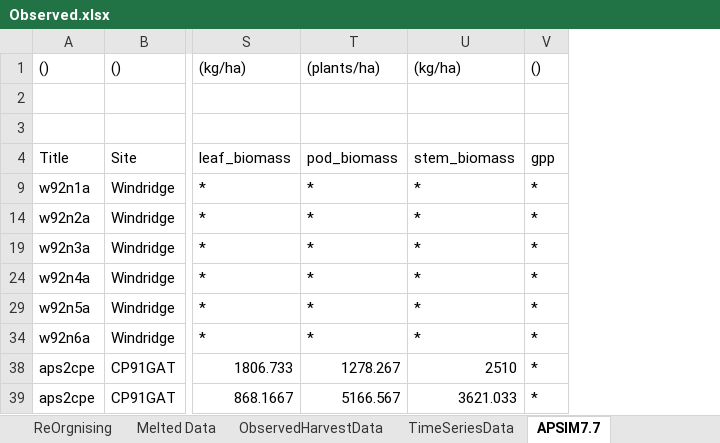
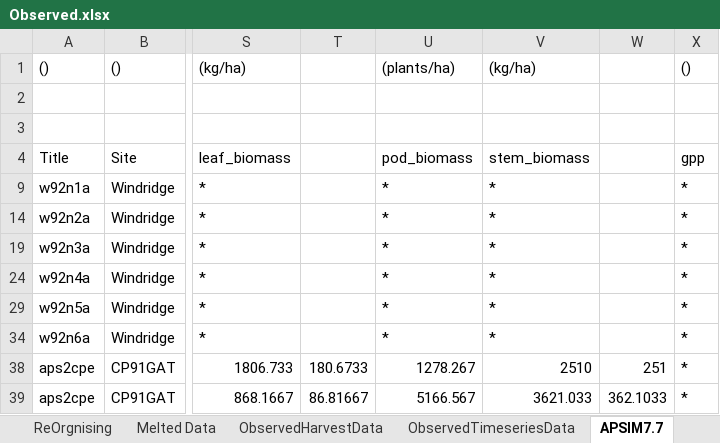
Before and after one commit to APSIMInitiative/ApsimX, an Excel workbook: Prototypes/Chickpea/Observed.xlsx, sheet APSIM7.7, drawn as a sheet; only a part is shown, gaps mark what is left out; values as stored, in another font and other column widths than the file's, no borders; the diff names each change by its address in the sheet, - before the commit and + after, or states it on an @@ line.

```diff
--- a/Prototypes/Chickpea/Observed.xlsx (sheet APSIM7.7)
+++ b/Prototypes/Chickpea/Observed.xlsx (sheet APSIM7.7)
-sheet tab: TimeSeriesData
+sheet tab: ObservedTimeseriesData
+column T, rows 38-39: 180.6733 | 86.81667
+column W, rows 38-39: 251 | 362.1033
```
Also changed, not shown: sheet ObservedTimeseriesData, sheet ObservedHarvestData, 6 other files.
